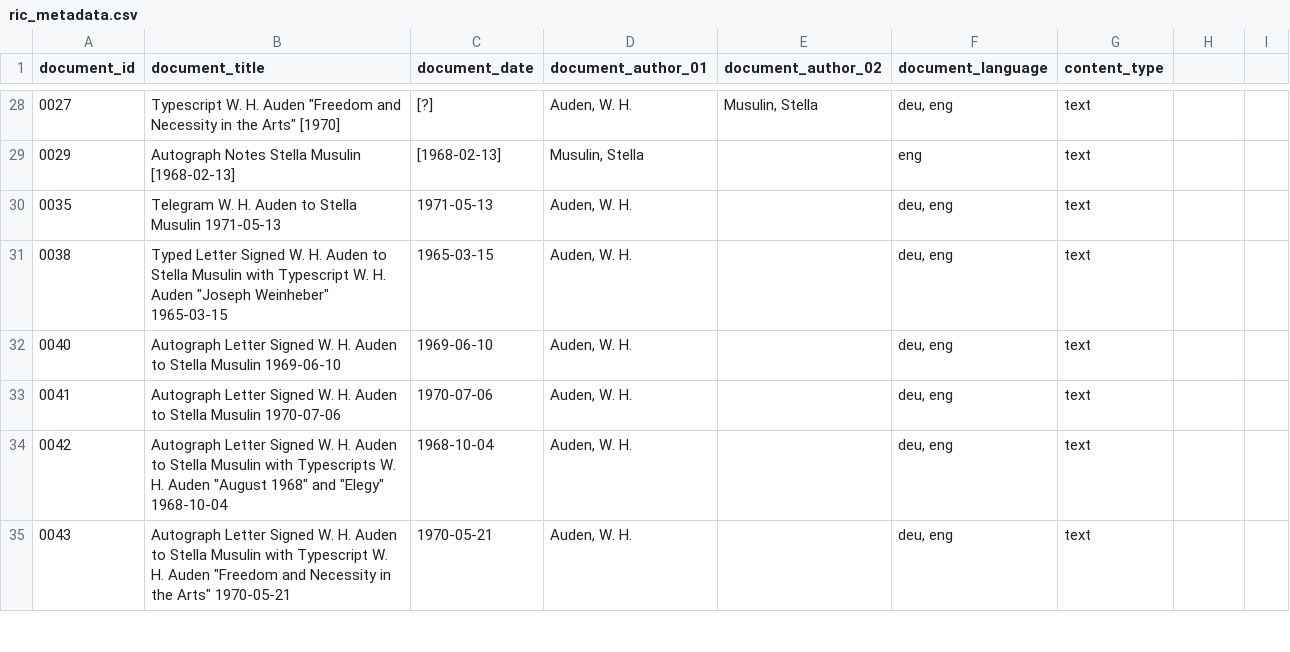
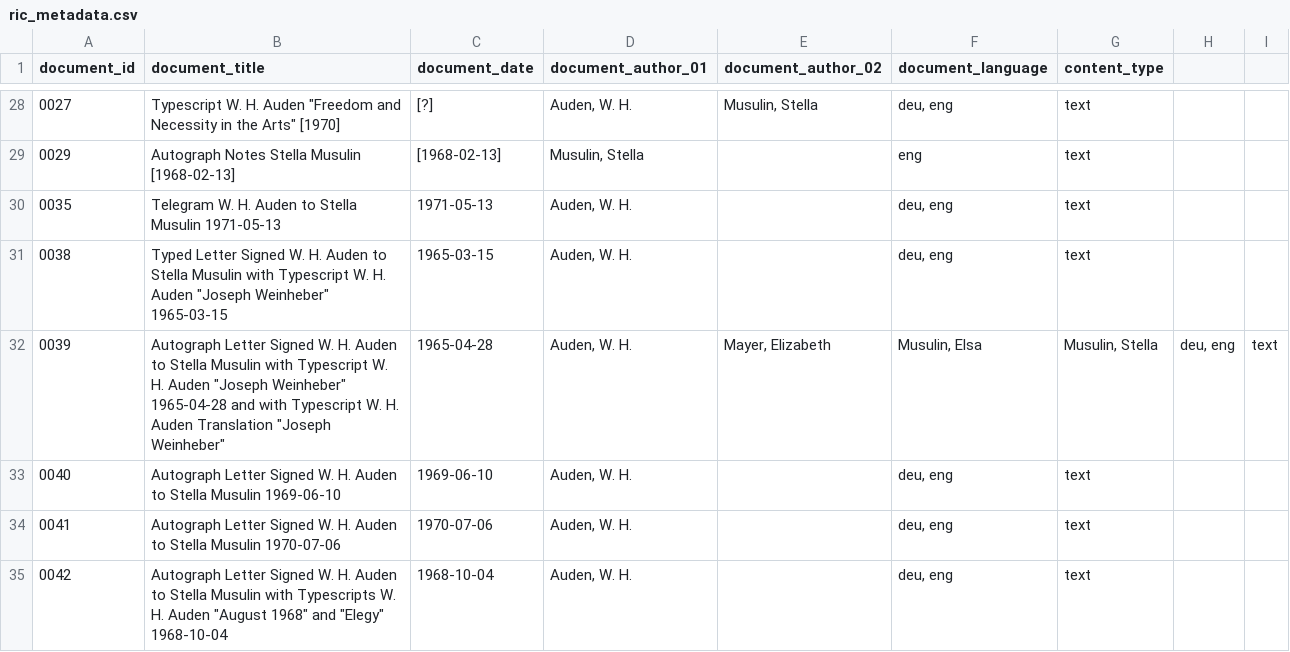
Before and after one commit to Auden-Musulin-Papers/amp-auden-musulin-papers, a CSV file: data/ric_metadata/ric_metadata.csv, drawn as a sheet; only a part is shown, gaps mark what is left out; the shorter side is filled out with more unchanged rows.

```diff
--- a/data/ric_metadata/ric_metadata.csv
+++ b/data/ric_metadata/ric_metadata.csv
@@ -31,2 +31,3 @@ document_id,document_title,document_date,document_author_01,document_author_02,d
 0038,"Typed Letter Signed W. H. Auden to Stella Musulin with Typescript W. H. Auden ""Joseph Weinheber"" 1965-03-15",1965-03-15,"Auden, W. H.",,"deu, eng",text
+0039,"Autograph Letter Signed W. H. Auden to Stella Musulin with Typescript W. H. Auden ""Joseph Weinheber"" 1965-04-28 and with Typescript W. H. Auden Translation ""Joseph Weinheber""",1965-04-28,"Auden, W. H.","Mayer, Elizabeth","Musulin, Elsa","Musulin, Stella","deu, eng",text
 0040,"Autograph Letter Signed W. H. Auden to Stella Musulin 1969-06-10",1969-06-10,"Auden, W. H.",,"deu, eng",text
```
Also changed, not shown: 1 other file.
